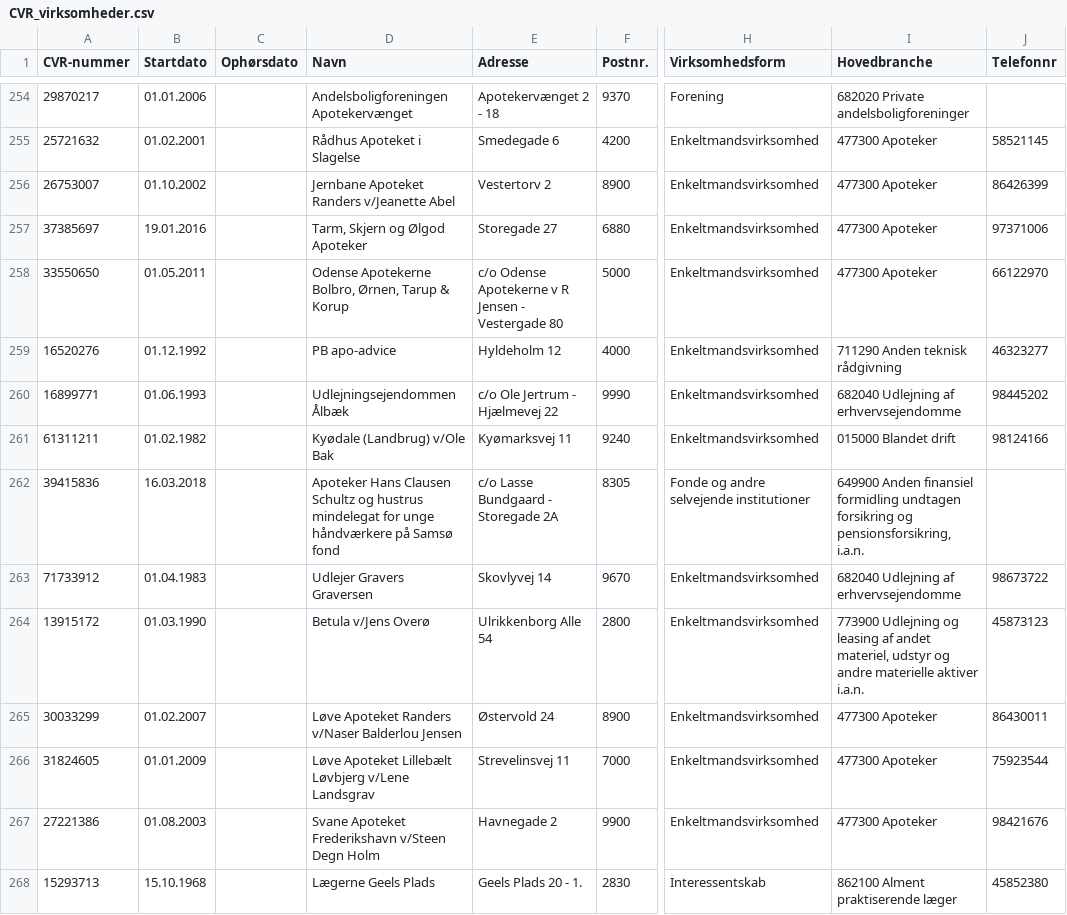
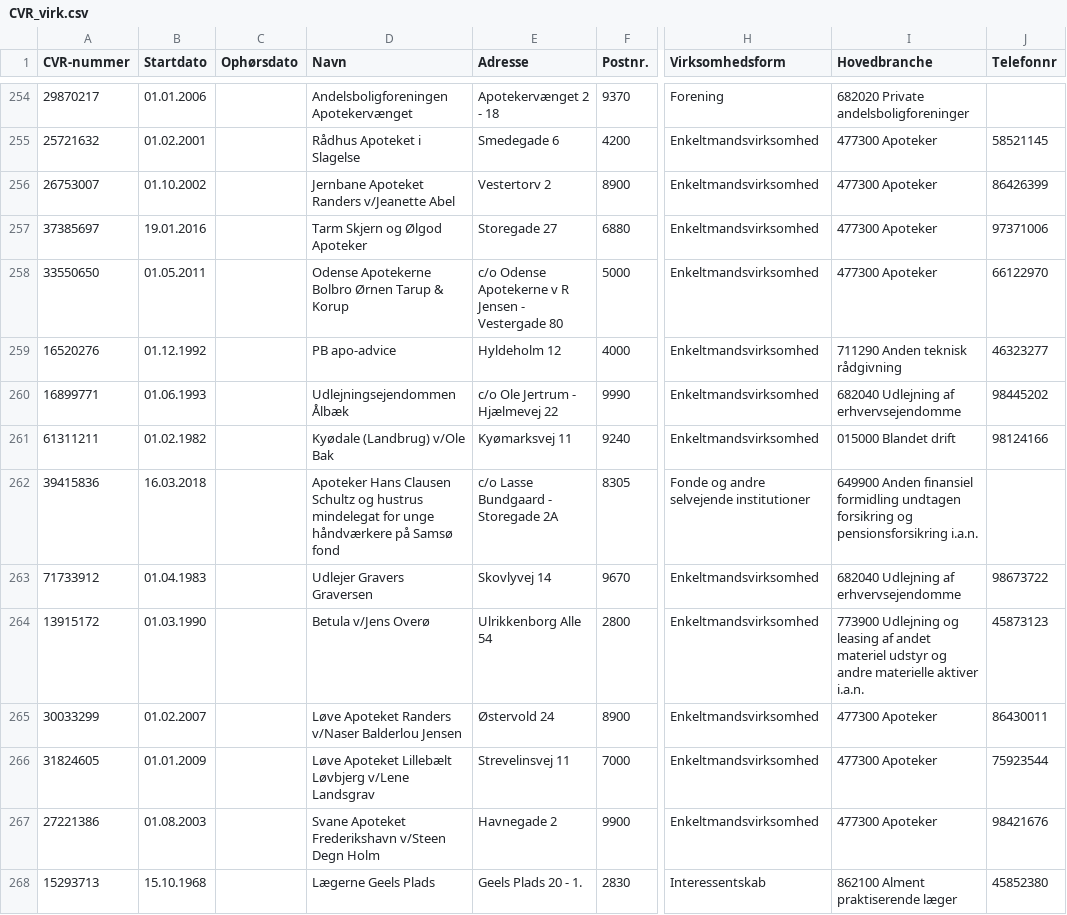
Before and after one commit to Oliverkobaek/thesis_2020, a CSV file: CVR_virk.csv (was CVR_virksomheder.csv), drawn as a sheet; only a part is shown, gaps mark what is left out; the diff covers the shown part only; the diff names each change by its address in the sheet, - before the commit and + after, or states it on an @@ line.

```diff
--- a/CVR_virksomheder.csv
+++ b/CVR_virk.csv
-D257 (Navn): Tarm, Skjern og Ølgod Apoteker
+D257 (Navn): Tarm Skjern og Ølgod Apoteker
-D258 (Navn): Odense Apotekerne Bolbro, Ørnen, Tarup & Korup
+D258 (Navn): Odense Apotekerne Bolbro Ørnen Tarup & Korup
-I262 (Hovedbranche): …forsikring og pensionsforsikring, i.a.n.
+I262 (Hovedbranche): …forsikring og pensionsforsikring i.a.n.
-I264 (Hovedbranche): …af andet materiel, udstyr og…
+I264 (Hovedbranche): …af andet materiel udstyr og…
```
Also changed, not shown: 92 edited cells elsewhere in this file.
